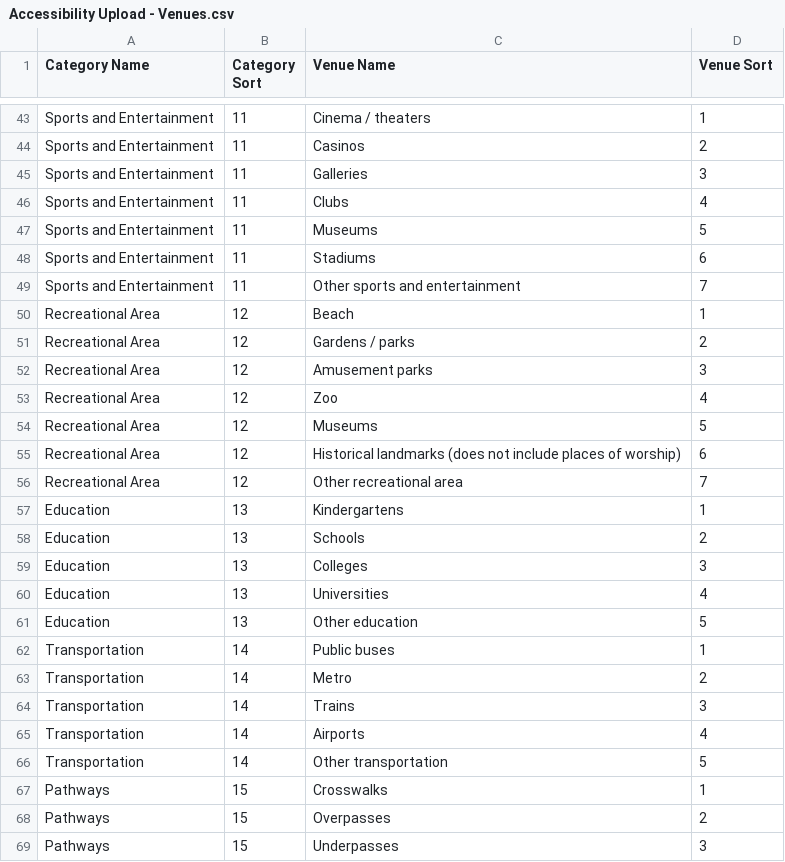
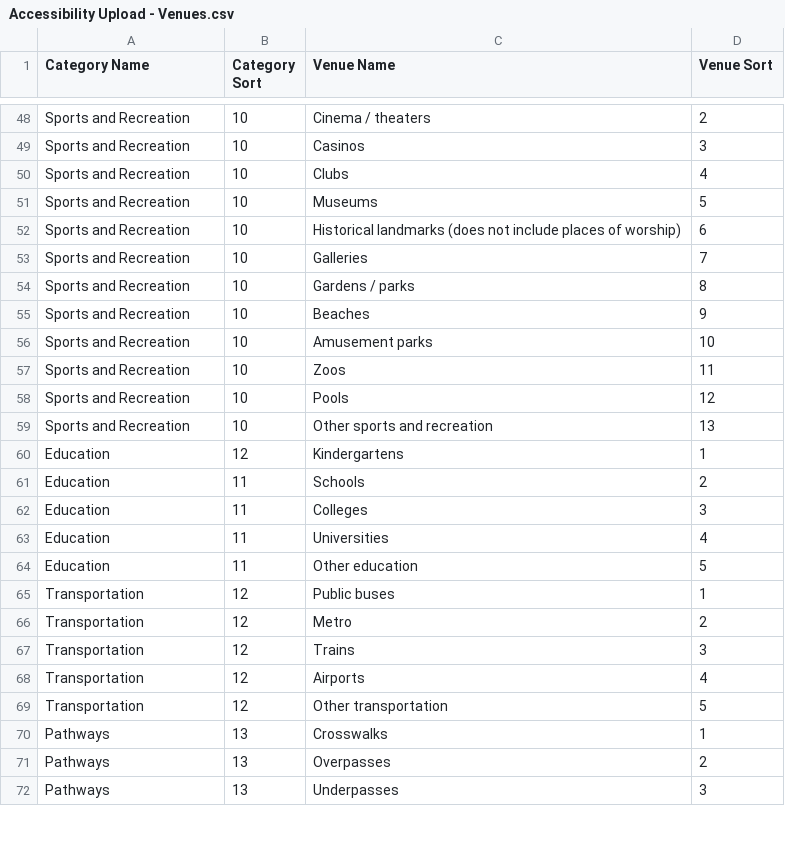
Before and after one commit to JumpStartGeorgia/Maps-for-Advocacy, a CSV file: db/spreadsheets/Accessibility Upload - Venues.csv, drawn as a sheet; only a part is shown, gaps mark what is left out; removed rows and columns are numbered as before the commit, all else as after; the diff covers the shown part only; the diff names each change by its address in the sheet, - before the commit and + after, or states it on an @@ line.

```diff
--- a/db/spreadsheets/Accessibility Upload - Venues.csv
+++ b/db/spreadsheets/Accessibility Upload - Venues.csv
-A48:A49 (Category Name): Sports and Entertainment
+A48:A49 (Category Name): Sports and Recreation
-B48:B49 (Category Sort): 11
+B48:B49 (Category Sort): 10
-D48 (Venue Sort): 1
+D48 (Venue Sort): 2
-D49 (Venue Sort): 2
+D49 (Venue Sort): 3
-row 45: Sports and Entertainment | 11 | Galleries | 3
-A50:A51 (Category Name): Sports and Entertainment
+A50:A51 (Category Name): Sports and Recreation
-B50:B51 (Category Sort): 11
+B50:B51 (Category Sort): 10
-row 48: Sports and Entertainment | 11 | Stadiums | 6
-row 49: Sports and Entertainment | 11 | Other sports and entertainment | 7
-row 50: Recreational Area | 12 | Beach | 1
+row 52: Sports and Recreation | 10 | Historical landmarks (does not include places of worship) | 6
+row 53: Sports and Recreation | 10 | Galleries | 7
-A54 (Category Name): Recreational Area
+A54 (Category Name): Sports and Recreation
-B54 (Category Sort): 12
+B54 (Category Sort): 10
-D54 (Venue Sort): 2
+D54 (Venue Sort): 8
+row 55: Sports and Recreation | 10 | Beaches | 9
-A56 (Category Name): Recreational Area
+A56 (Category Name): Sports and Recreation
-B56 (Category Sort): 12
+B56 (Category Sort): 10
-D56 (Venue Sort): 3
+D56 (Venue Sort): 10
-row 53: Recreational Area | 12 | Zoo | 4
-row 54: Recreational Area | 12 | Museums | 5
-row 55: Recreational Area | 12 | Historical landmarks (does not include places of worship) | 6
-row 56: Recreational Area | 12 | Other recreational area | 7
+row 57: Sports and Recreation | 10 | Zoos | 11
+row 58: Sports and Recreation | 10 | Pools | 12
+row 59: Sports and Recreation | 10 | Other sports and recreation | 13
-B60 (Category Sort): 13
+B60 (Category Sort): 12
-B61:B64 (Category Sort): 13
+B61:B64 (Category Sort): 11
-B65:B69 (Category Sort): 14
+B65:B69 (Category Sort): 12
-B70:B72 (Category Sort): 15
+B70:B72 (Category Sort): 13
```
Also changed, not shown: 7 added rows, 2 removed rows and 37 edited cells elsewhere in this file, 7 other files.
